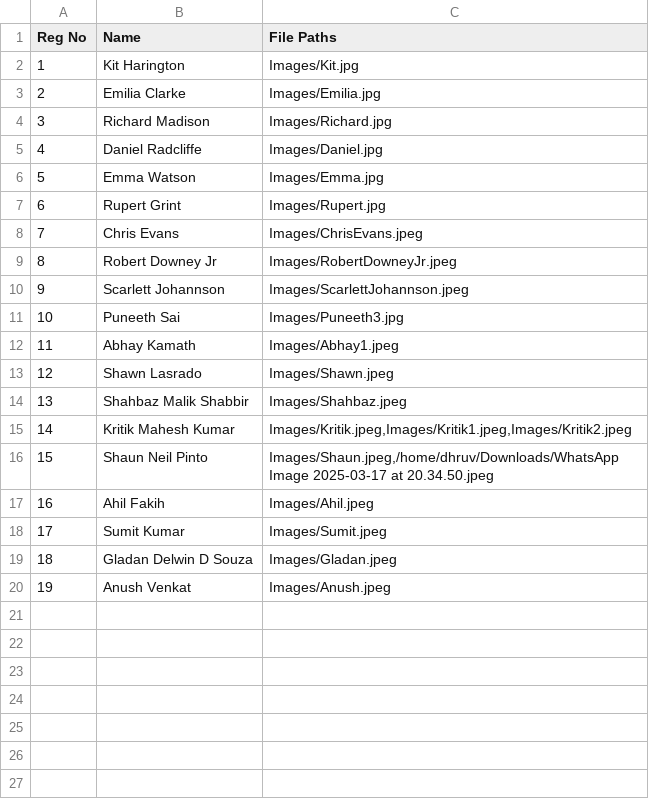
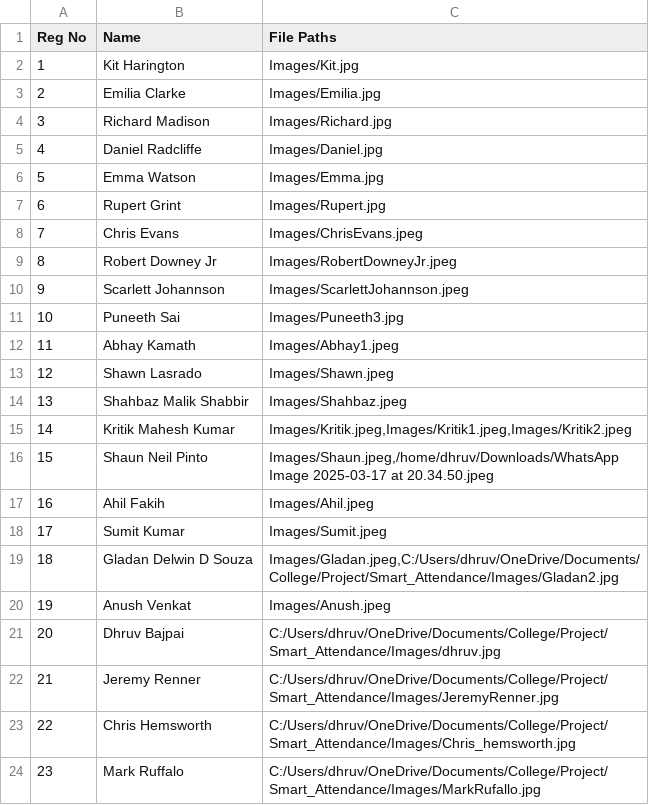
Before and after one commit to Db2203/Smart_Attendance, a CSV file: Student.csv, drawn as a sheet.

```diff
--- a/Student.csv
+++ b/Student.csv
@@ -18,3 +18,7 @@ Reg No,Name,File Paths
 17,Sumit Kumar,Images/Sumit.jpeg
-18,Gladan Delwin D Souza,Images/Gladan.jpeg
+18,Gladan Delwin D Souza,"Images/Gladan.jpeg,C:/Users/dhruv/OneDrive/Documents/College/Project/Smart_Attendance/Images/Gladan2.jpg"
 19,Anush Venkat,Images/Anush.jpeg
+20,Dhruv Bajpai,C:/Users/dhruv/OneDrive/Documents/College/Project/Smart_Attendance/Images/dhruv.jpg
+21,Jeremy Renner,C:/Users/dhruv/OneDrive/Documents/College/Project/Smart_Attendance/Images/JeremyRenner.jpg
+22,Chris Hemsworth,C:/Users/dhruv/OneDrive/Documents/College/Project/Smart_Attendance/Images/Chris_hemsworth.jpg
+23,Mark Ruffalo,C:/Users/dhruv/OneDrive/Documents/College/Project/Smart_Attendance/Images/MarkRufallo.jpg
```
Also changed, not shown: 4 other files.
